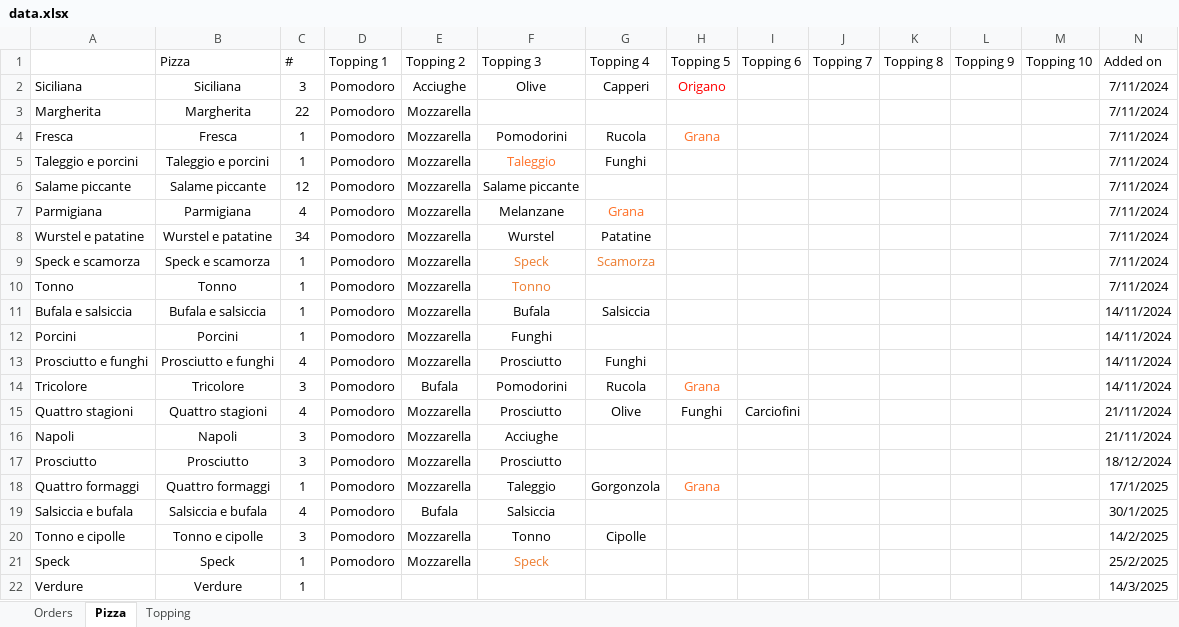
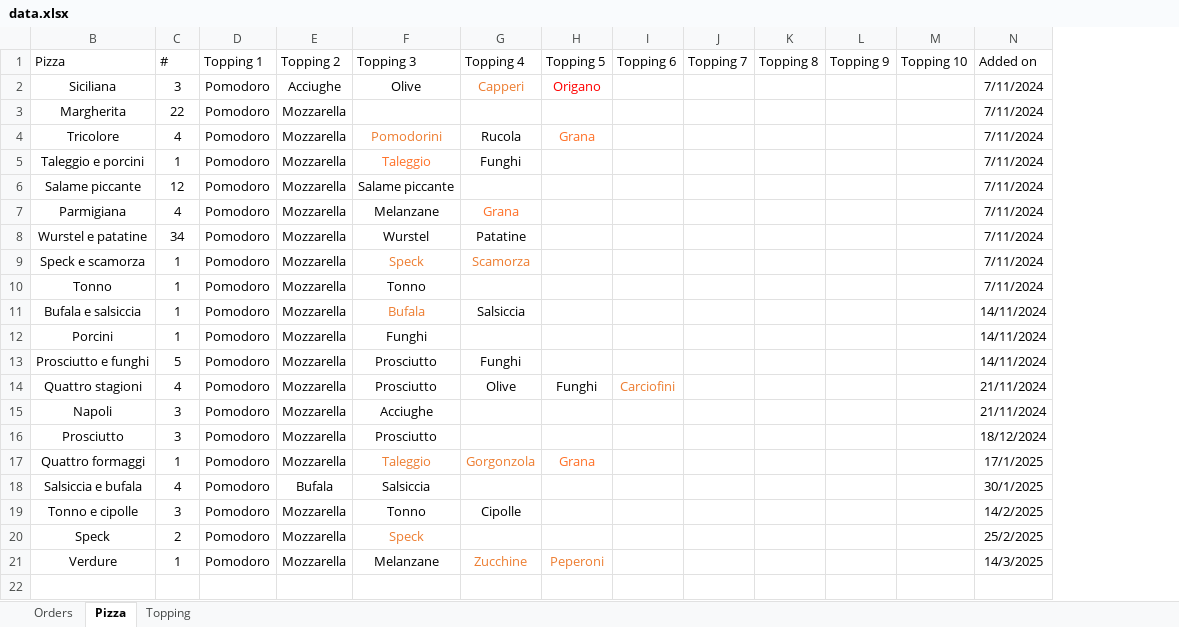
Before and after one commit to Luca-Pozzi/pizza_chart, an Excel workbook: data/data.xlsx, sheet Pizza, drawn as a sheet; only a part is shown; values as stored, in another font and other column widths than the file's, no borders; table styles not drawn; removed rows and columns are numbered as before the commit, all else as after; rows hold the shown columns only; the diff names each change by its address in the sheet, - before the commit and + after, or states it on an @@ line.

Commit message:
update data and charts

```diff
--- a/data/data.xlsx (sheet Pizza)
+++ b/data/data.xlsx (sheet Pizza)
@@ column A hidden, rows 2-13: Siciliana | Margherita | Fresca | Taleggio e porcini | Salame piccante | Parmigiana | Wurstel e patatine | Speck e scamorza | Tonno | Bufala e salsiccia | Porcini | Prosciutto e funghi; rows 15-22: Quattro stagioni | Napoli | Prosciutto | Quattro formaggi | Salsiccia e bufala | Tonno e cipolle | Speck | Verdure @@
-G2 text colour: black
+G2 text colour: #ED7D31
-B4 (Pizza): Fresca
+B4 (Pizza): Tricolore
-C4 (#): 1
+C4 (#): 4
-F4 text colour: black
+F4 text colour: #ED7D31
-F10 text colour: #ED7D31
+F10 text colour: black
-F11 text colour: black
+F11 text colour: #ED7D31
-C13 (#): 4
+C13 (#): 5
-row 14: Tricolore | Tricolore | 3 | Pomodoro | Bufala | Pomodorini | Rucola | Grana |  |  |  |  |  | 14/11/2024
-I14 text colour: black
+I14 text colour: #ED7D31
-F17:G17 text colour: black
+F17:G17 text colour: #ED7D31
-C20 (#): 1
+C20 (#): 2
-D21 (Topping 1): (empty)
+D21 (Topping 1): Pomodoro
-E21 (Topping 2): (empty)
+E21 (Topping 2): Mozzarella
-F21 (Topping 3): (empty)
+F21 (Topping 3): Melanzane
-G21 (Topping 4): (empty)
+G21 (Topping 4): Zucchine
-H21 (Topping 5): (empty)
+H21 (Topping 5): Peperoni
```
Also changed, not shown: sheet Orders, sheet Topping, formulas that keep their value, hidden cells, 8 other files.
